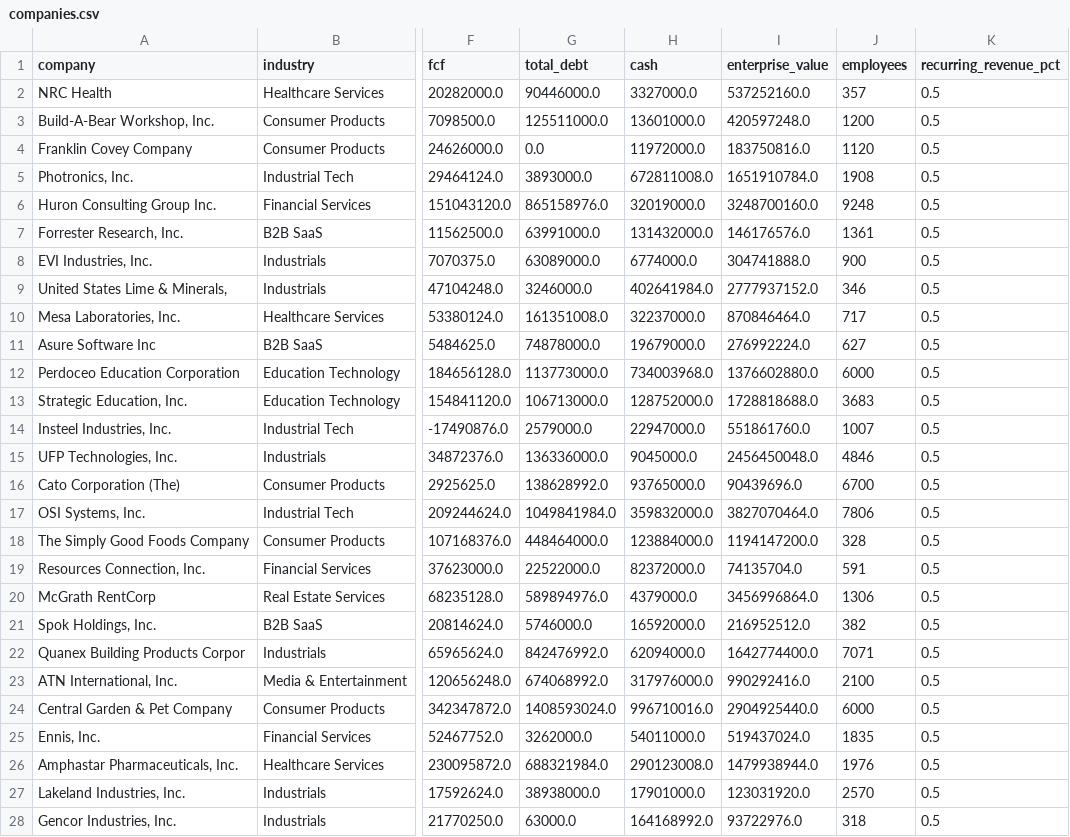
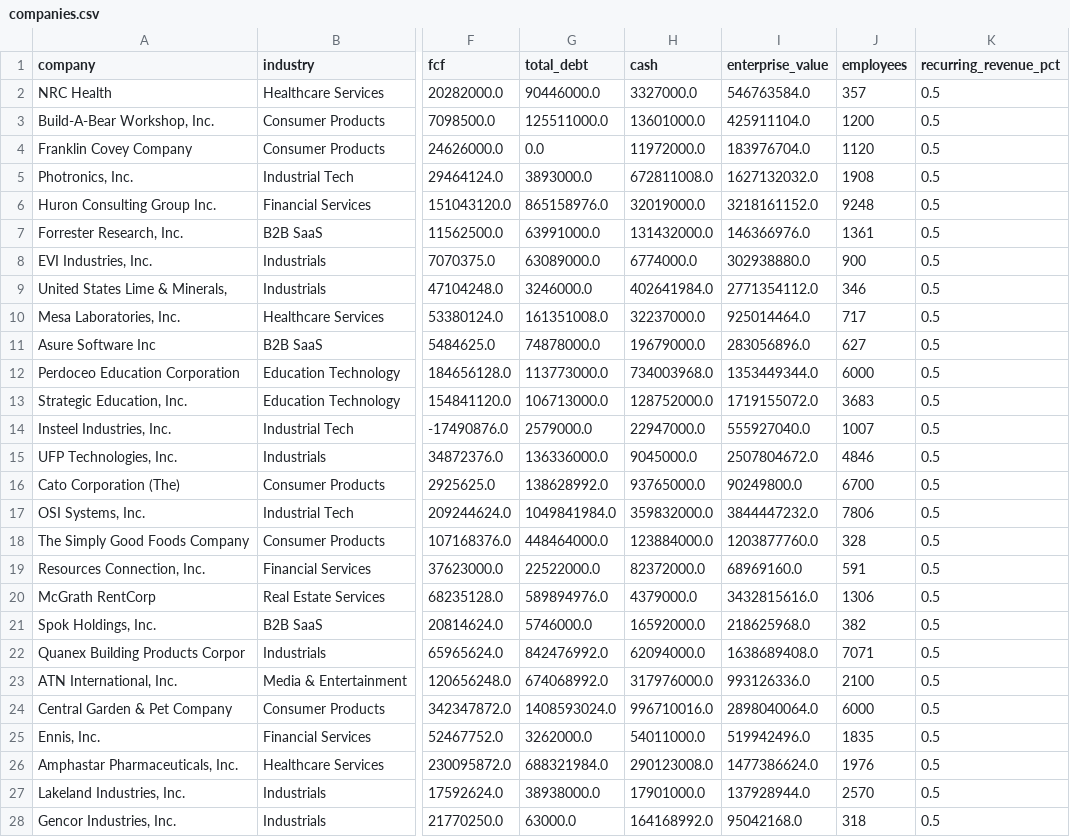
Before and after one commit to Andrei178108/DealScope, a CSV file: data/companies.csv, drawn as a sheet; only a part is shown, gaps mark what is left out; the diff covers the shown part only; the diff names each change by its address in the sheet, - before the commit and + after, or states it on an @@ line.

```diff
--- a/data/companies.csv
+++ b/data/companies.csv
-I2 (enterprise_value): 537252160.0
+I2 (enterprise_value): 546763584.0
-I3 (enterprise_value): 420597248.0
+I3 (enterprise_value): 425911104.0
-I4 (enterprise_value): 183750816.0
+I4 (enterprise_value): 183976704.0
-I5 (enterprise_value): 1651910784.0
+I5 (enterprise_value): 1627132032.0
-I6 (enterprise_value): 3248700160.0
+I6 (enterprise_value): 3218161152.0
-I7 (enterprise_value): 146176576.0
+I7 (enterprise_value): 146366976.0
-I8 (enterprise_value): 304741888.0
+I8 (enterprise_value): 302938880.0
-I9 (enterprise_value): 2777937152.0
+I9 (enterprise_value): 2771354112.0
-I10 (enterprise_value): 870846464.0
+I10 (enterprise_value): 925014464.0
-I11 (enterprise_value): 276992224.0
+I11 (enterprise_value): 283056896.0
-I12 (enterprise_value): 1376602880.0
+I12 (enterprise_value): 1353449344.0
-I13 (enterprise_value): 1728818688.0
+I13 (enterprise_value): 1719155072.0
-I14 (enterprise_value): 551861760.0
+I14 (enterprise_value): 555927040.0
-I15 (enterprise_value): 2456450048.0
+I15 (enterprise_value): 2507804672.0
-I16 (enterprise_value): 90439696.0
+I16 (enterprise_value): 90249800.0
-I17 (enterprise_value): 3827070464.0
+I17 (enterprise_value): 3844447232.0
-I18 (enterprise_value): 1194147200.0
+I18 (enterprise_value): 1203877760.0
-I19 (enterprise_value): 74135704.0
+I19 (enterprise_value): 68969160.0
-I20 (enterprise_value): 3456996864.0
+I20 (enterprise_value): 3432815616.0
-I21 (enterprise_value): 216952512.0
+I21 (enterprise_value): 218625968.0
-I22 (enterprise_value): 1642774400.0
+I22 (enterprise_value): 1638689408.0
-I23 (enterprise_value): 990292416.0
+I23 (enterprise_value): 993126336.0
-I24 (enterprise_value): 2904925440.0
+I24 (enterprise_value): 2898040064.0
-I25 (enterprise_value): 519437024.0
+I25 (enterprise_value): 519942496.0
-I26 (enterprise_value): 1479938944.0
+I26 (enterprise_value): 1477386624.0
-I27 (enterprise_value): 123031920.0
+I27 (enterprise_value): 137928944.0
-I28 (enterprise_value): 93722976.0
+I28 (enterprise_value): 95042168.0
```
Also changed, not shown: 59 edited cells elsewhere in this file, 7 other files.
